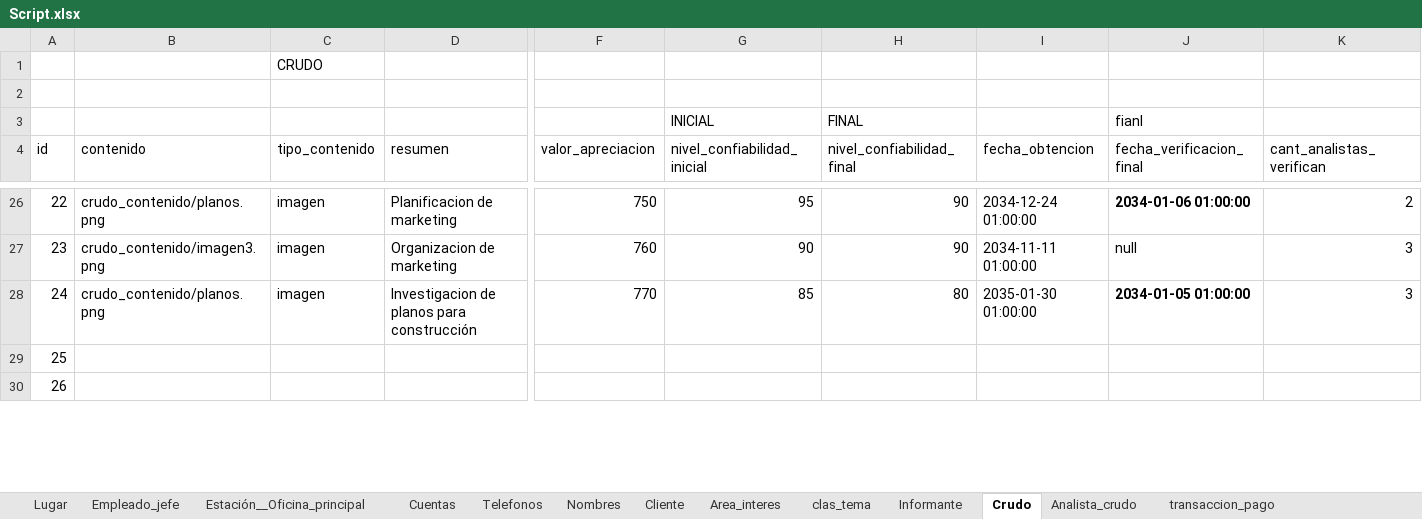
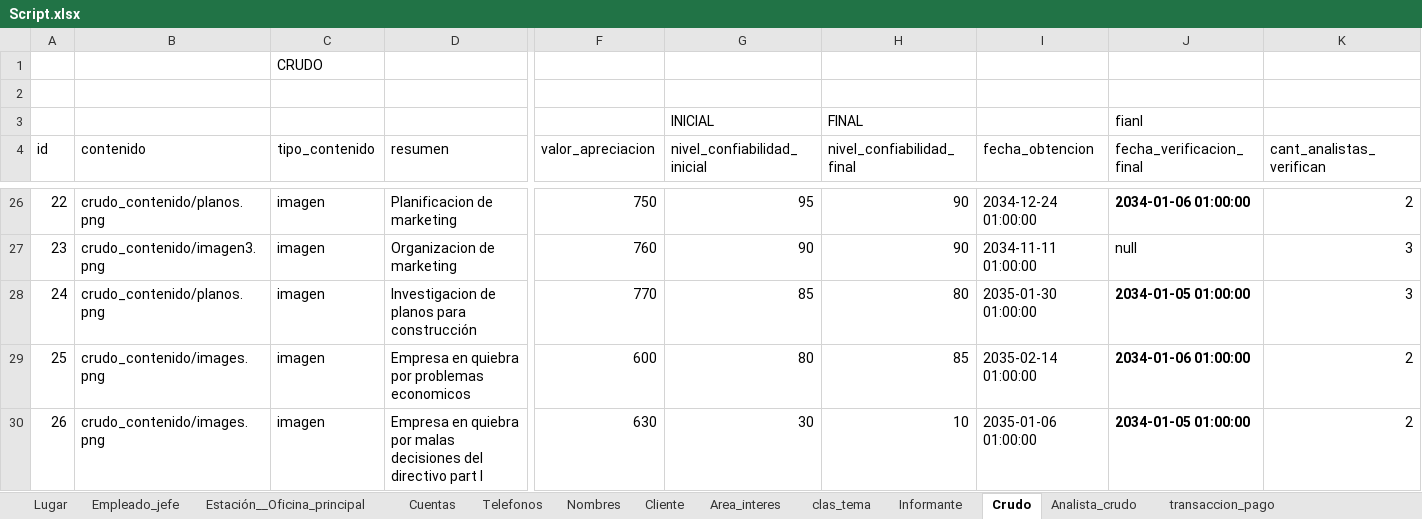
Before and after one commit to abadillo/bases-dos, an Excel workbook: scripts/Script.xlsx, sheet Crudo, drawn as a sheet; only a part is shown, gaps mark what is left out; values as stored, in another font and other column widths than the file's, no borders; the diff covers the shown part only; the diff names each change by its address in the sheet, - before the commit and + after, or states it on an @@ line.

Commit message:
crudos

```diff
--- a/scripts/Script.xlsx (sheet Crudo)
+++ b/scripts/Script.xlsx (sheet Crudo)
-B29:B30 (contenido): (empty)
+B29:B30 (contenido): crudo_contenido/images.png
-C29:C30 (tipo_contenido): (empty)
+C29:C30 (tipo_contenido): imagen
-D29 (resumen): (empty)
+D29 (resumen): Empresa en quiebra por problemas economicos
-F29 (valor_apreciacion): (empty)
+F29 (valor_apreciacion): 600
-G29 (nivel_confiabilidad_inicial): (empty)
+G29 (nivel_confiabilidad_inicial): 80
-H29 (nivel_confiabilidad_final): (empty)
+H29 (nivel_confiabilidad_final): 85
-I29 (fecha_obtencion): (empty)
+I29 (fecha_obtencion): 2035-02-14 01:00:00
-J29 (fecha_verificacion_final): (empty)
+J29 (fecha_verificacion_final): 2034-01-06 01:00:00
-K29:K30 (cant_analistas_verifican): (empty)
+K29:K30 (cant_analistas_verifican): 2
-D30 (resumen): (empty)
+D30 (resumen): Empresa en quiebra por malas decisiones del directivo part I
-F30 (valor_apreciacion): (empty)
+F30 (valor_apreciacion): 630
-G30 (nivel_confiabilidad_inicial): (empty)
+G30 (nivel_confiabilidad_inicial): 30
-H30 (nivel_confiabilidad_final): (empty)
+H30 (nivel_confiabilidad_final): 10
-I30 (fecha_obtencion): (empty)
+I30 (fecha_obtencion): 2035-01-06 01:00:00
-J30 (fecha_verificacion_final): (empty)
+J30 (fecha_verificacion_final): 2034-01-05 01:00:00
```
Also changed, not shown: 76 edited cells elsewhere in this sheet, sheet Analista_crudo, 3 other files.
